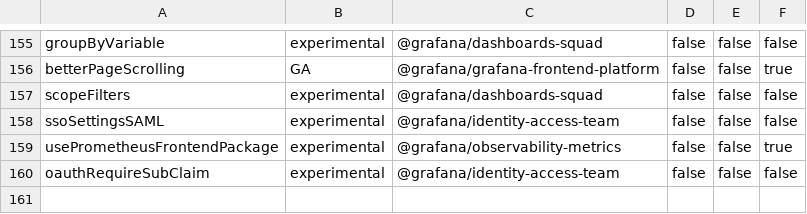
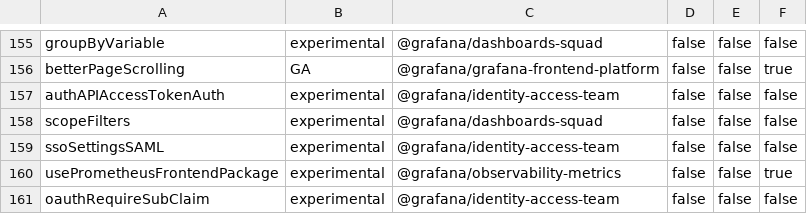
Before and after one commit to storpool/grafana, a CSV file: pkg/services/featuremgmt/toggles_gen.csv, drawn as a sheet; only a part is shown, gaps mark what is left out; the diff names each change by its address in the sheet, - before the commit and + after, or states it on an @@ line.

Commit message:
Auth: Extended JWT client for OBO and Service Authentication (#83814)
* reenable ext-jwt-client

* fixup settings struct

* add user and service auth

* lint up

* add user auth to grafana ext

* fixes

* Populate token permissions

Co-authored-by: jguer <joao.guerreiro@grafana.com>

* fix tests

* fix lint

* small prealloc

* small prealloc

* use special namespace for access policies

* fix access policy auth

* fix tests

* fix uncalled settings expander

* add feature toggle

* small feedback fixes

* rename entitlements to permissions

* add authlibn

* allow viewing the signed in user info for non user namespace

* fix invalid namespacedID

* use authlib as verifier for tokens

* Update pkg/services/authn/clients/ext_jwt.go

Co-authored-by: Gabriel MABILLE <gamab@users.noreply.github.com>

* Update pkg/services/authn/clients/ext_jwt_test.go

Co-authored-by: Gabriel MABILLE <gamab@users.noreply.github.com>

* fix parameter names

* change asserts to normal package

* add rule for assert

* fix ownerships

* Local diff

* test and lint

* Fix test

* Fix ac test

* Fix pluginproxy test

* Revert testdata changes

* Force revert on test data

---------

Co-authored-by: gamab <gabriel.mabille@grafana.com>
Co-authored-by: Gabriel MABILLE <gamab@users.noreply.github.com>

```diff
--- a/pkg/services/featuremgmt/toggles_gen.csv
+++ b/pkg/services/featuremgmt/toggles_gen.csv
+row 157: authAPIAccessTokenAuth | experimental | @grafana/identity-access-team | false | false | false
```
Also changed, not shown: 27 other files.
